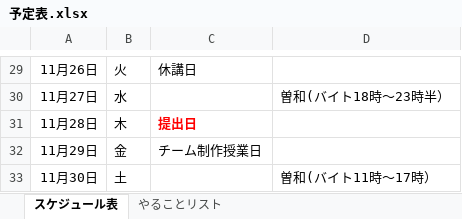
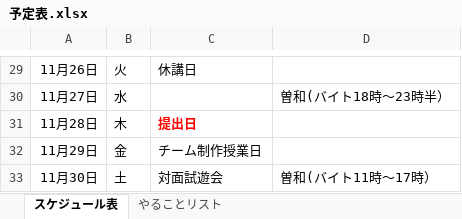
Before and after one commit to masa433/oneButton, an Excel workbook: 予定表.xlsx, sheet スケジュール表, drawn as a sheet; only a part is shown, gaps mark what is left out; values as stored, in another font and other column widths than the file's, no borders; conditional formats not drawn; the diff names each change by its address in the sheet, - before the commit and + after, or states it on an @@ line.

```diff
--- a/予定表.xlsx (sheet スケジュール表)
+++ b/予定表.xlsx (sheet スケジュール表)
-C33: (empty)
+C33: 対面試遊会
```
Also changed, not shown: sheet やることリスト.
